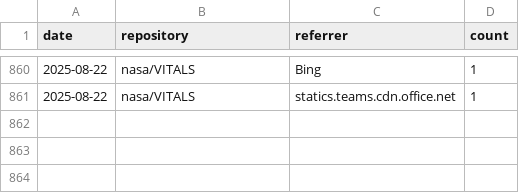
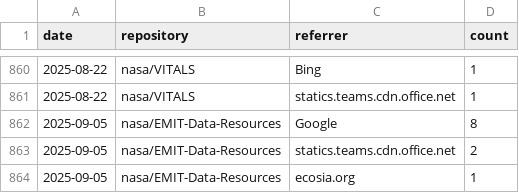
Before and after one commit to nasa/LPDAAC-Data-Resources, a CSV file: _metrics/referrers.csv, drawn as a sheet; only a part is shown, gaps mark what is left out.

```diff
--- a/_metrics/referrers.csv
+++ b/_metrics/referrers.csv
@@ -861 +861,4 @@ date,repository,referrer,count
 2025-08-22,nasa/VITALS,statics.teams.cdn.office.net,1
+2025-09-05,nasa/EMIT-Data-Resources,Google,8
+2025-09-05,nasa/EMIT-Data-Resources,statics.teams.cdn.office.net,2
+2025-09-05,nasa/EMIT-Data-Resources,ecosia.org,1
```
Also changed, not shown: _metrics/popular_content.csv, _metrics/traffic_metrics.csv.
